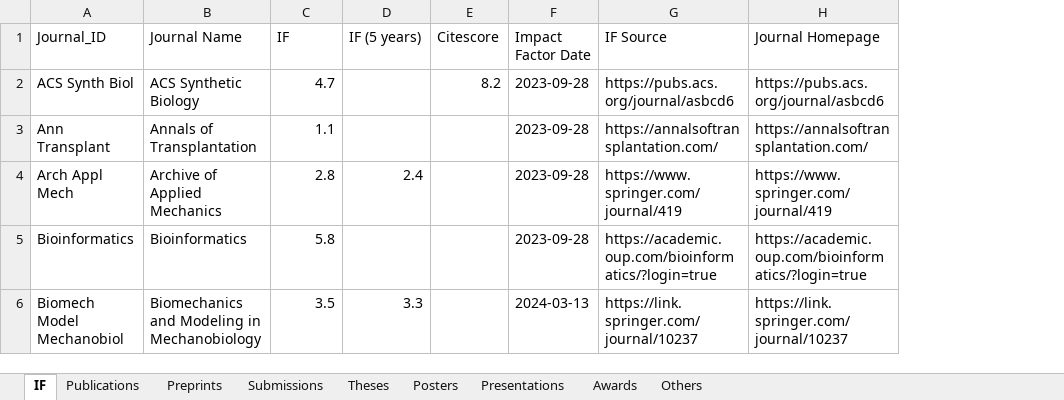
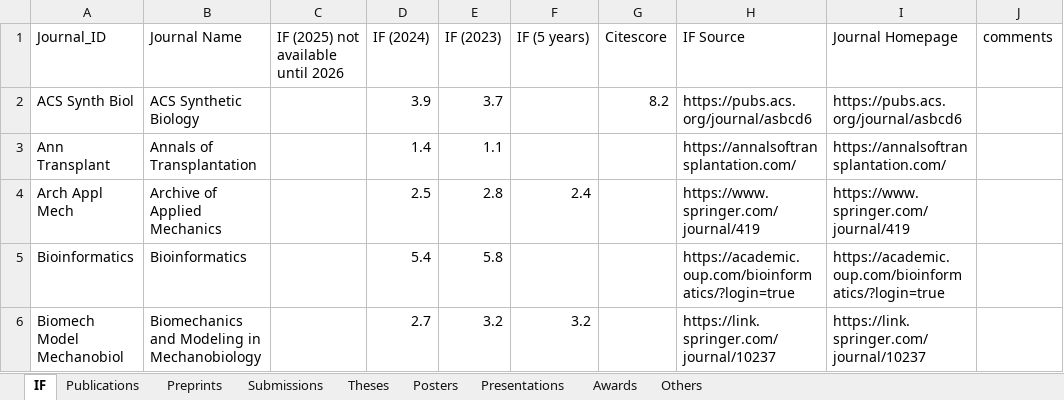
Before and after one commit to qualiperf/qualiperf.github.io, an Excel workbook: assets/news/qualiperf_news.xlsx, sheet IF, drawn as a sheet; only a part is shown; values as stored, in another font and other column widths than the file's, no cell formats; removed rows and columns are numbered as before the commit, all else as after; the diff covers the shown part only; the diff names each change by its address in the sheet, - before the commit and + after, or states it on an @@ line.

Commit message:
updated IFs

```diff
--- a/assets/news/qualiperf_news.xlsx (sheet IF)
+++ b/assets/news/qualiperf_news.xlsx (sheet IF)
+column C, row 1: IF (2025) not available until 2026
+column D (IF (2024)), rows 2-6: 3.9 | 1.4 | 2.5 | 5.4 | 2.7
-column F (Impact Factor Date), rows 2-6: 2023-09-28 | 2023-09-28 | 2023-09-28 | 2023-09-28 | 2024-03-13
+column J (comments), empty
-E1: IF
+E1: IF (2023)
-E2 (IF (2023)): 4.7
+E2 (IF (2023)): 3.7
-E6 (IF (2023)): 3.5
+E6 (IF (2023)): 3.2
-F6 (IF (5 years)): 3.3
+F6 (IF (5 years)): 3.2
```
Also changed, not shown: 10 edited cells elsewhere in this sheet, cell formats.
